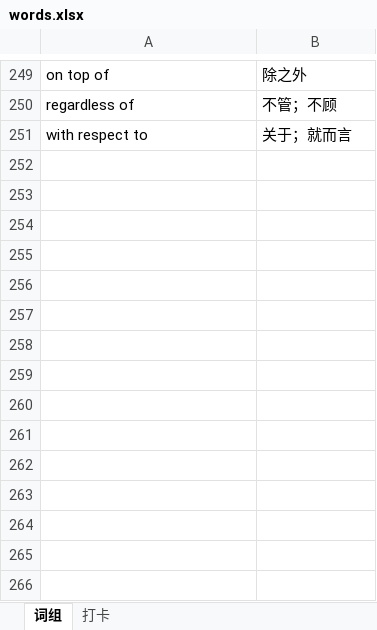
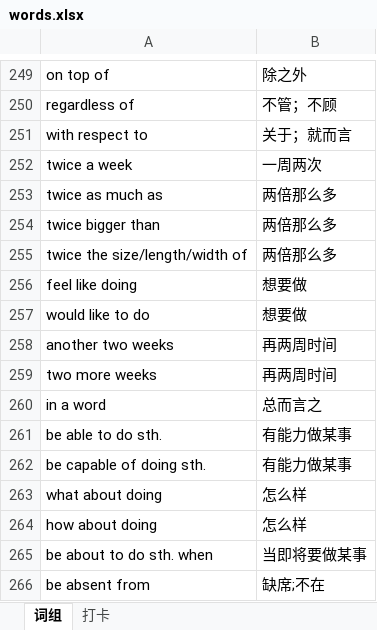
Before and after one commit to debugyes/words, an Excel workbook: words.xlsx, sheet 词组, drawn as a sheet; only a part is shown, gaps mark what is left out; values as stored, in another font and other column widths than the file's, no borders; the diff names each change by its address in the sheet, - before the commit and + after, or states it on an @@ line.

```diff
--- a/words.xlsx (sheet 词组)
+++ b/words.xlsx (sheet 词组)
+row 252: twice a week | 一周两次
+row 253: twice as much as | 两倍那么多
+row 254: twice bigger than | 两倍那么多
+row 255: twice the size/length/width of | 两倍那么多
+row 256: feel like doing | 想要做
+row 257: would like to do | 想要做
+row 258: another two weeks | 再两周时间
+row 259: two more weeks | 再两周时间
+row 260: in a word | 总而言之
+row 261: be able to do sth. | 有能力做某事
+row 262: be capable of doing sth. | 有能力做某事
+row 263: what about doing | 怎么样
+row 264: how about doing | 怎么样
+row 265: be about to do sth. when | 当即将要做某事
+row 266: be absent from | 缺席;不在
```
Also changed, not shown: 1 other file.
